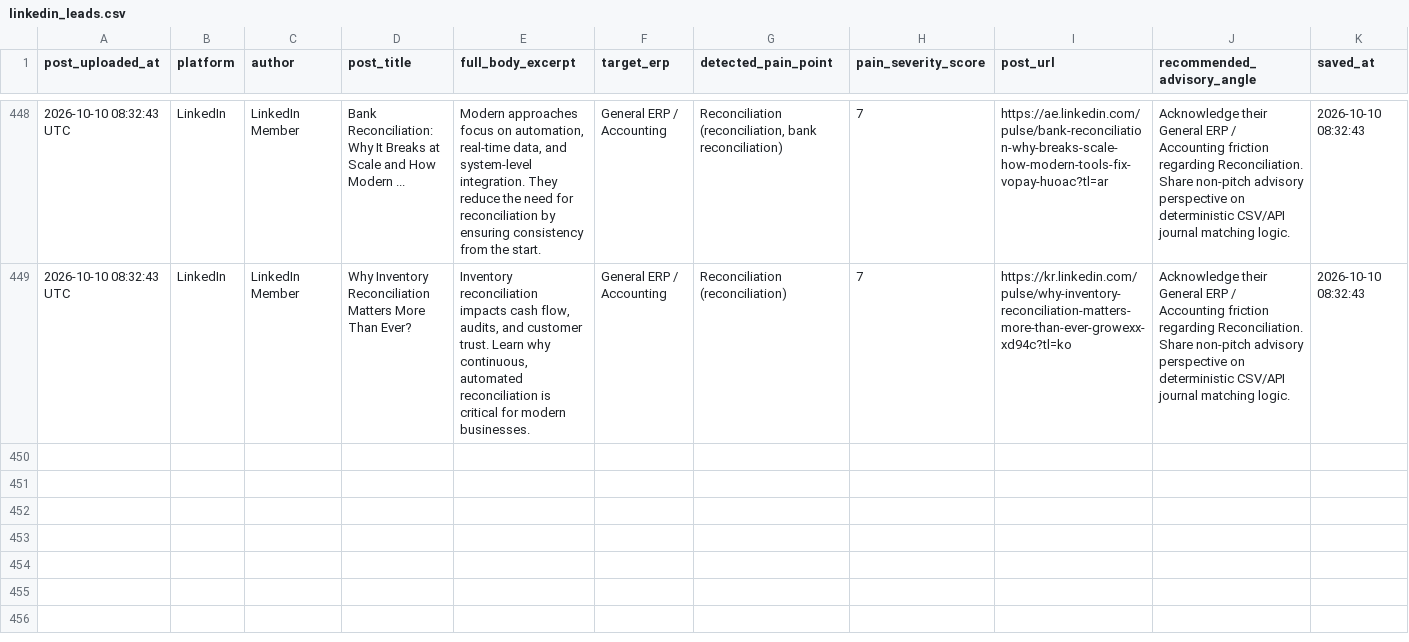
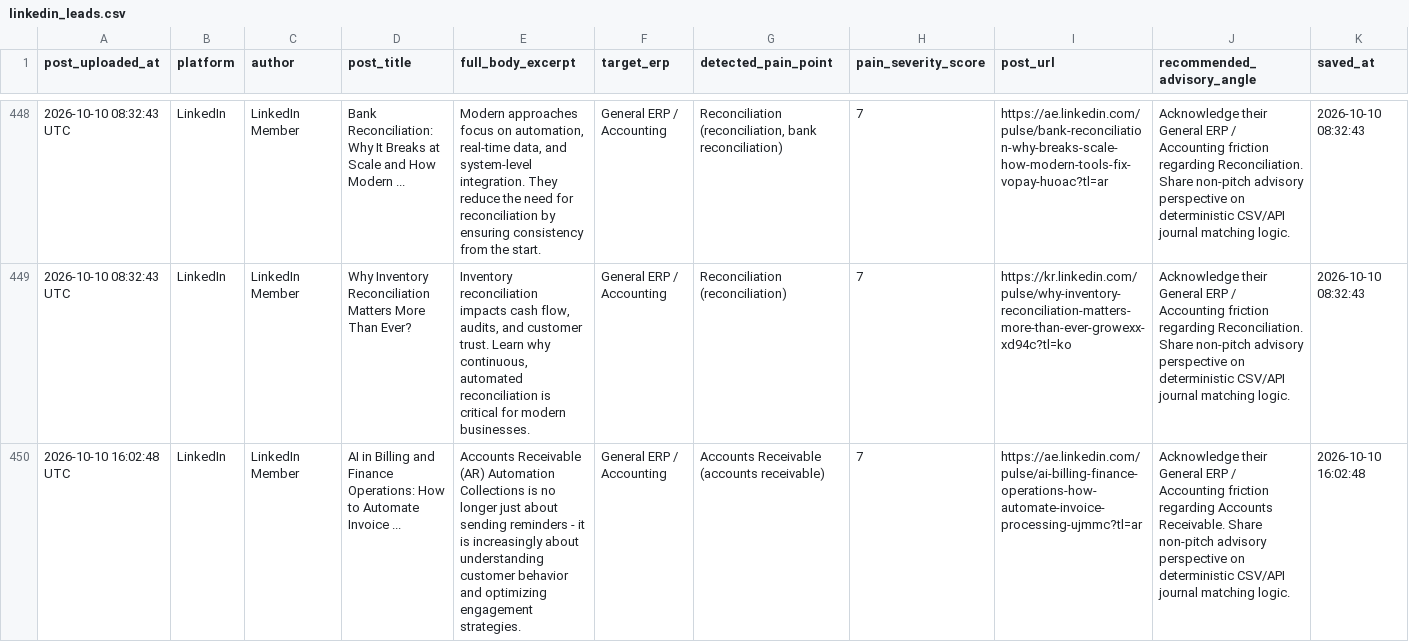
Before and after one commit to k39139215-gif/verasett-social-radar, a CSV file: social_leads/linkedin_leads.csv, drawn as a sheet; only a part is shown, gaps mark what is left out; the diff names each change by its address in the sheet, - before the commit and + after, or states it on an @@ line.

Commit message:
Auto-harvest: Fresh social intent leads [skip ci]

```diff
--- a/social_leads/linkedin_leads.csv
+++ b/social_leads/linkedin_leads.csv
+row 450: 2026-10-10 16:02:48 UTC | LinkedIn | LinkedIn Member | AI in Billing and Finance Operations: How to Automate Invoice ... | Accounts Receivable (AR) Automation Collections is no longer just about sending reminders - it is increasingly about understanding customer behavior and optimizing engagement strategies. | General ERP / Accounting | Accounts Receivable (accounts receivable) | 7 | https://ae.linkedin.com/pulse/ai-billing-finance-operations-how-automate-invoice-processing-ujmmc?tl=ar | Acknowledge their General ERP / Accounting friction regarding Accounts Receivable. Share non-pitch advisory perspective on deterministic CSV/API journal matching logic. | 2026-10-10 16:02:48
```
Also changed, not shown: 2 other files.
